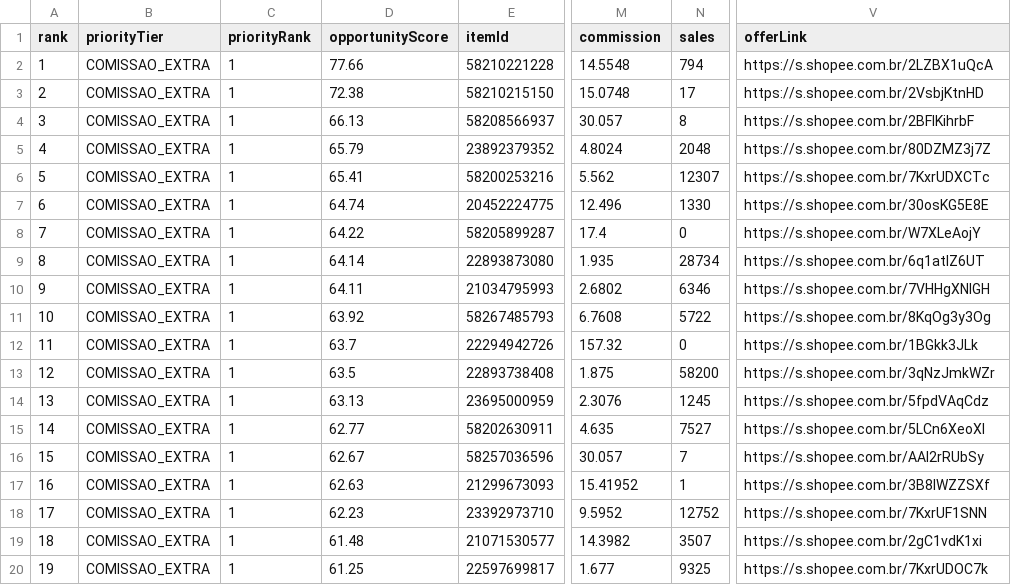
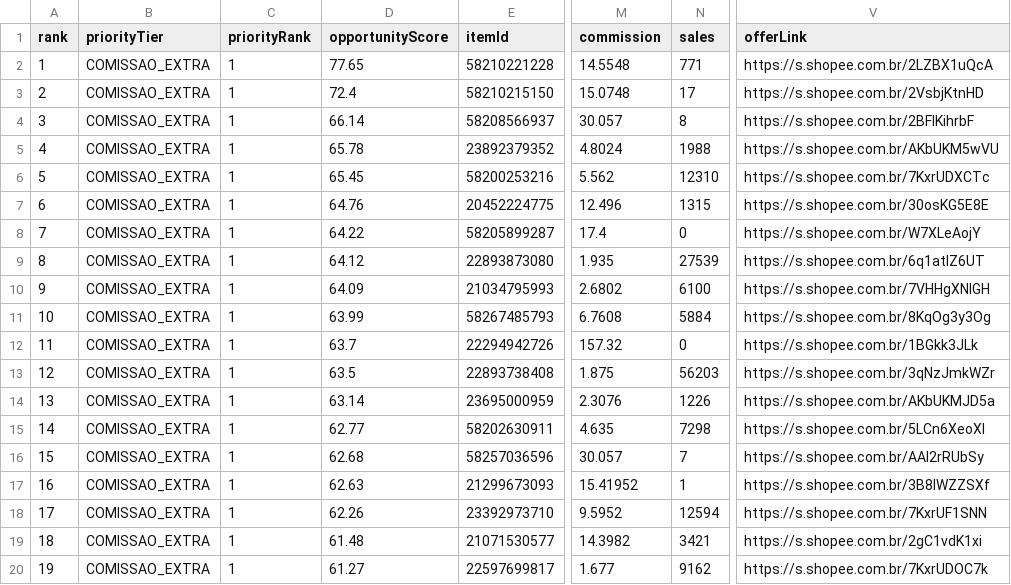
Before and after one commit to adelrib27/blogger-automation1, a CSV file: casa_decoracao/data/shopee_oportunidades/ranking.csv, drawn as a sheet; only a part is shown, gaps mark what is left out; the diff covers the shown part only; the diff names each change by its address in the sheet, - before the commit and + after, or states it on an @@ line.

```diff
--- a/casa_decoracao/data/shopee_oportunidades/ranking.csv
+++ b/casa_decoracao/data/shopee_oportunidades/ranking.csv
-D2 (opportunityScore): 77.66
+D2 (opportunityScore): 77.65
-N2 (sales): 794
+N2 (sales): 771
-D3 (opportunityScore): 72.38
+D3 (opportunityScore): 72.4
-D4 (opportunityScore): 66.13
+D4 (opportunityScore): 66.14
-D5 (opportunityScore): 65.79
+D5 (opportunityScore): 65.78
-N5 (sales): 2048
+N5 (sales): 1988
-V5 (offerLink): https://s.shopee.com.br/80DZMZ3j7Z
+V5 (offerLink): https://s.shopee.com.br/AKbUKM5wVU
-D6 (opportunityScore): 65.41
+D6 (opportunityScore): 65.45
-N6 (sales): 12307
+N6 (sales): 12310
-D7 (opportunityScore): 64.74
+D7 (opportunityScore): 64.76
-N7 (sales): 1330
+N7 (sales): 1315
-D9 (opportunityScore): 64.14
+D9 (opportunityScore): 64.12
-N9 (sales): 28734
+N9 (sales): 27539
-D10 (opportunityScore): 64.11
+D10 (opportunityScore): 64.09
-N10 (sales): 6346
+N10 (sales): 6100
-D11 (opportunityScore): 63.92
+D11 (opportunityScore): 63.99
-N11 (sales): 5722
+N11 (sales): 5884
-N13 (sales): 58200
+N13 (sales): 56203
-D14 (opportunityScore): 63.13
+D14 (opportunityScore): 63.14
-N14 (sales): 1245
+N14 (sales): 1226
-V14 (offerLink): https://s.shopee.com.br/5fpdVAqCdz
+V14 (offerLink): https://s.shopee.com.br/AKbUKMJD5a
-N15 (sales): 7527
+N15 (sales): 7298
-D16 (opportunityScore): 62.67
+D16 (opportunityScore): 62.68
-D18 (opportunityScore): 62.23
+D18 (opportunityScore): 62.26
-N18 (sales): 12752
+N18 (sales): 12594
-N19 (sales): 3507
+N19 (sales): 3421
-D20 (opportunityScore): 61.25
+D20 (opportunityScore): 61.27
-N20 (sales): 9325
+N20 (sales): 9162
```
Also changed, not shown: 122 edited cells elsewhere in this file, 10 other files.
